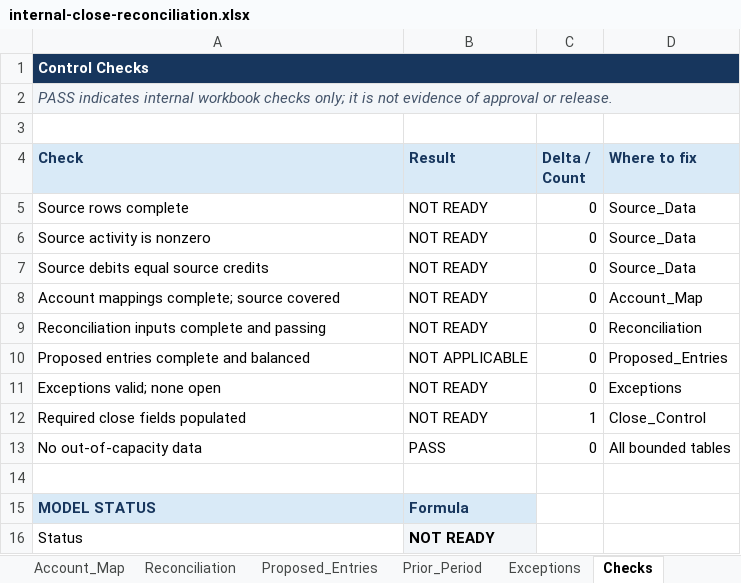
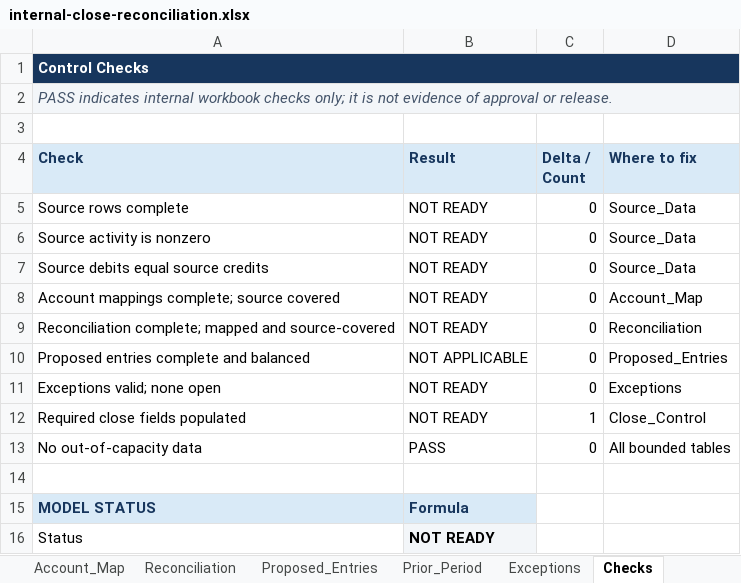
Before and after one commit to kas1987/Syn_Studios, an Excel workbook: library/templates/TMPL-0001/1.0.0/internal-close-reconciliation.xlsx, sheet Checks, drawn as a sheet; values as stored, in another font and other column widths than the file's, no borders; conditional formats not drawn; the diff names each change by its address in the sheet, - before the commit and + after, or states it on an @@ line.

Commit message:
fix: bind reconciliation to source coverage

```diff
--- a/library/templates/TMPL-0001/1.0.0/internal-close-reconciliation.xlsx (sheet Checks)
+++ b/library/templates/TMPL-0001/1.0.0/internal-close-reconciliation.xlsx (sheet Checks)
-A9 (Check): Reconciliation inputs complete and passing
+A9 (Check): Reconciliation complete; mapped and source-covered
```
Also changed, not shown: formulas that keep their value, 9 other files.
